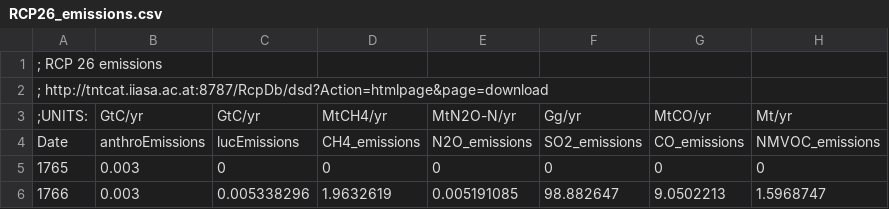
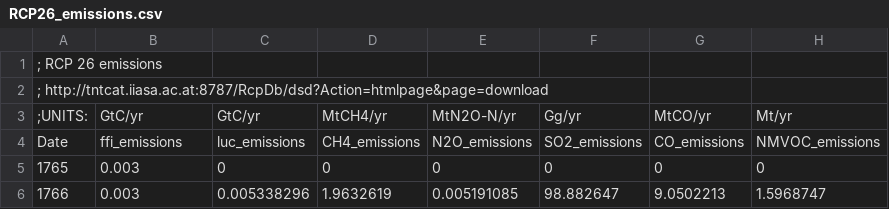
Before and after one commit to openclimatedata/pyhector, a CSV file: pyhector/emissions/RCP26_emissions.csv, drawn as a sheet; only a part is shown; the diff names each change by its address in the sheet, - before the commit and + after, or states it on an @@ line.

Commit message:
Update pyhector for rc2.0.0

```diff
--- a/pyhector/emissions/RCP26_emissions.csv
+++ b/pyhector/emissions/RCP26_emissions.csv
-B4: anthroEmissions
+B4: ffi_emissions
-C4: lucEmissions
+C4: luc_emissions
```
Also changed, not shown: pyhector/emissions/RCP45_emissions.csv, pyhector/emissions/RCP6_emissions.csv, 10 other files.
